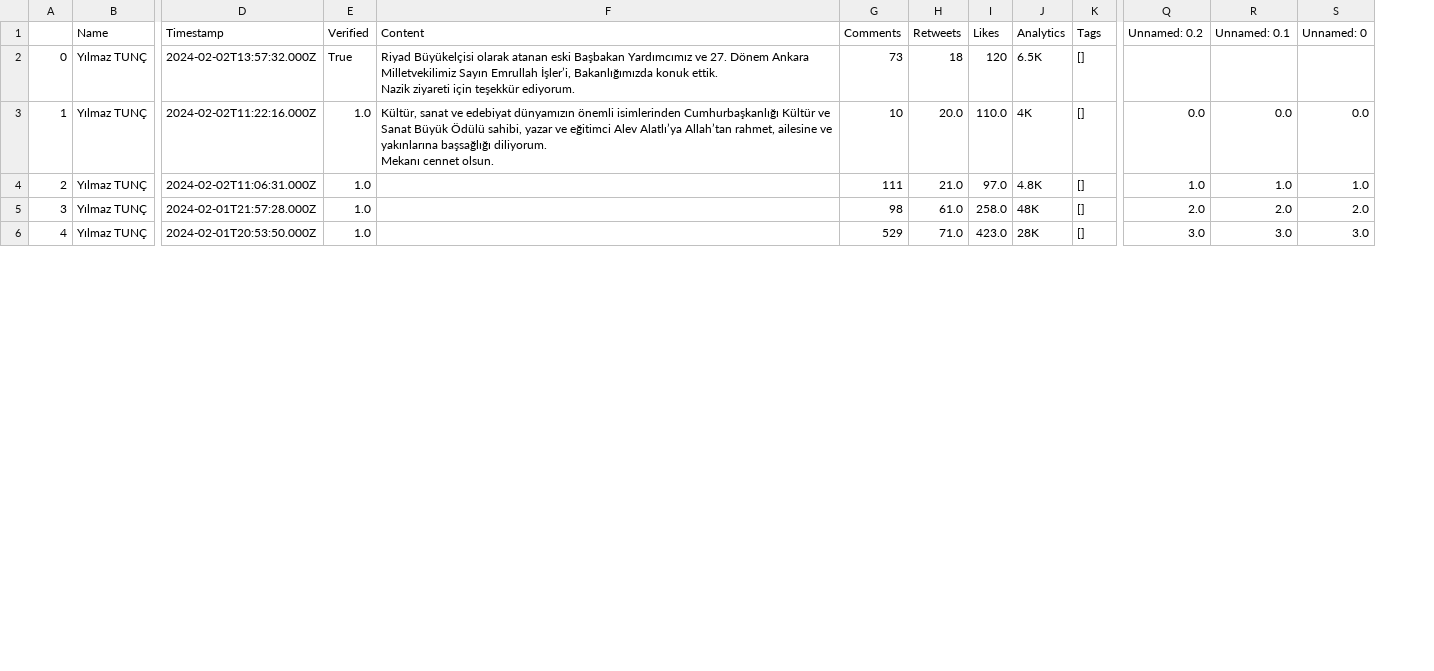
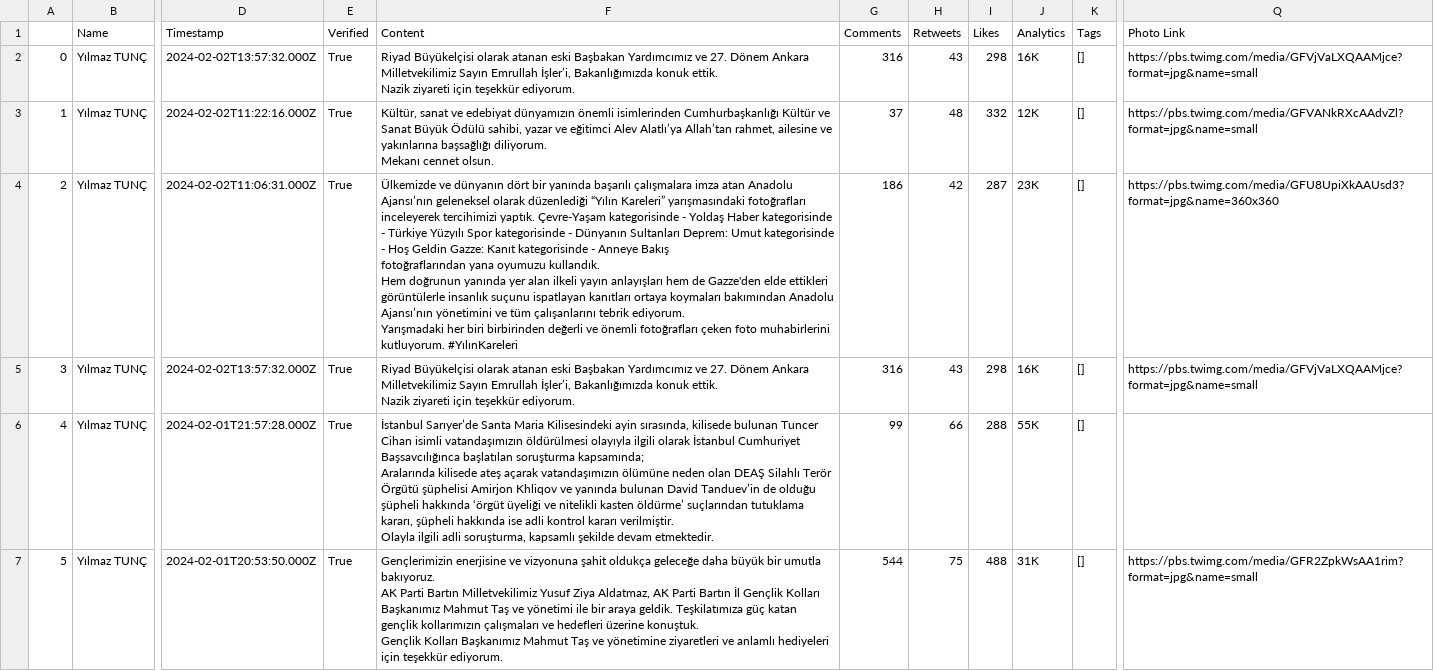
Before and after one commit to aritespit/mt-hackathon-aritespit, a CSV file: tweets/@yilmaztunc.csv, drawn as a sheet; only a part is shown, gaps mark what is left out; removed rows and columns are numbered as before the commit, all else as after; rows hold the shown columns only; ↵ is a line break in a cell; the diff covers the shown part only; the diff names each change by its address in the sheet, - before the commit and + after, or states it on an @@ line.

```diff
--- a/tweets/@yilmaztunc.csv
+++ b/tweets/@yilmaztunc.csv
-column Q (Unnamed: 0.2), rows 3-6: 0.0 | 1.0 | 2.0 | 3.0
-column R (Unnamed: 0.1), rows 3-6: 0.0 | 1.0 | 2.0 | 3.0
-column S (Unnamed: 0), rows 3-6: 0.0 | 1.0 | 2.0 | 3.0
+column Q (Photo Link), rows 2-4: https://pbs.twimg.com/media/GFVjVaLXQAAMjce?format=jpg&name=small | https://pbs.twimg.com/media/GFVANkRXcAAdvZl?format=jpg&name=small | https://pbs.twimg.com/media/GFU8UpiXkAAUsd3?format=jpg&name=360x360; row 7: https://pbs.twimg.com/media/GFR2ZpkWsAA1rim?format=jpg&name=small
-G2 (Comments): 73
+G2 (Comments): 316
-H2 (Retweets): 18
+H2 (Retweets): 43
-I2 (Likes): 120
+I2 (Likes): 298
-J2 (Analytics): 6.5K
+J2 (Analytics): 16K
-E3:E4 (Verified): 1.0
+E3:E4 (Verified): True
-G3 (Comments): 10
+G3 (Comments): 37
-H3 (Retweets): 20.0
+H3 (Retweets): 48
-I3 (Likes): 110.0
+I3 (Likes): 332
-J3 (Analytics): 4K
+J3 (Analytics): 12K
-F4 (Content): (empty)
+F4 (Content): Ülkemizde ve dünyanın dört bir yanında başarılı çalışmalara imza atan Anadolu Ajansı’nın geleneksel olarak düzenlediği “Yılın Kareleri” yarışmasındaki fotoğrafları inceleyerek tercihimizi yaptık. Çevre-Yaşam kategorisinde - Yoldaş Haber kategorisinde - Türkiye Yüzyılı Spor kategorisinde - Dünyanın Sultanları Deprem: Umut kategorisinde - Hoş Geldin Gazze: Kanıt kategorisinde - Anneye Bakış ↵ fotoğraflarından yana oyumuzu kullandık. ↵ Hem doğrunun yanında yer alan ilkeli yayın anlayışları hem de Gazze'den elde ettikleri görüntülerle insanlık suçunu ispatlayan kanıtları ortaya koymaları bakımından Anadolu Ajansı’nın yönetimini ve tüm çalışanlarını tebrik ediyorum. ↵ Yarışmadaki her biri birbirinden değerli ve önemli fotoğrafları çeken foto muhabirlerini kutluyorum. #YılınKareleri
-G4 (Comments): 111
+G4 (Comments): 186
-H4 (Retweets): 21.0
+H4 (Retweets): 42
-I4 (Likes): 97.0
+I4 (Likes): 287
-J4 (Analytics): 4.8K
+J4 (Analytics): 23K
+row 5: 3 | Yılmaz TUNÇ | 2024-02-02T13:57:32.000Z | True | Riyad Büyükelçisi olarak atanan eski Başbakan Yardımcımız ve 27. Dönem Ankara Milletvekilimiz Sayın Emrullah İşler’i, Bakanlığımızda konuk ettik. ↵ Nazik ziyareti için teşekkür ediyorum. | 316 | 43 | 298 | 16K | [] | https://pbs.twimg.com/media/GFVjVaLXQAAMjce?format=jpg&name=small
@@ column A renumbered between rows 6 and 11 @@
-E6:E7 (Verified): 1.0
+E6:E7 (Verified): True
-F6 (Content): (empty)
+F6 (Content): İstanbul Sarıyer’de Santa Maria Kilisesindeki ayin sırasında, kilisede bulunan Tuncer Cihan isimli vatandaşımızın öldürülmesi olayıyla ilgili olarak İstanbul Cumhuriyet Başsavcılığınca başlatılan soruşturma kapsamında; ↵ Aralarında kilisede ateş açarak vatandaşımızın ölümüne neden olan DEAŞ Silahlı Terör Örgütü şüphelisi Amirjon Khliqov ve yanında bulunan David Tanduev’in de olduğu şüpheli hakkında ‘örgüt üyeliği ve nitelikli kasten öldürme’ suçlarından tutuklama kararı, şüpheli hakkında ise adli kontrol kararı verilmiştir. ↵ Olayla ilgili adli soruşturma, kapsamlı şekilde devam etmektedir.
-G6 (Comments): 98
+G6 (Comments): 99
-H6 (Retweets): 61.0
+H6 (Retweets): 66
-I6 (Likes): 258.0
+I6 (Likes): 288
-J6 (Analytics): 48K
+J6 (Analytics): 55K
-F7 (Content): (empty)
+F7 (Content): Gençlerimizin enerjisine ve vizyonuna şahit oldukça geleceğe daha büyük bir umutla bakıyoruz. ↵ AK Parti Bartın Milletvekilimiz Yusuf Ziya Aldatmaz, AK Parti Bartın İl Gençlik Kolları Başkanımız Mahmut Taş ve yönetimi ile bir araya geldik. Teşkilatımıza güç katan gençlik kollarımızın çalışmaları ve hedefleri üzerine konuştuk. ↵ Gençlik Kolları Başkanımız Mahmut Taş ve yönetimine ziyaretleri ve anlamlı hediyeleri için teşekkür ediyorum.
-G7 (Comments): 529
+G7 (Comments): 544
-H7 (Retweets): 71.0
+H7 (Retweets): 75
-I7 (Likes): 423.0
+I7 (Likes): 488
-J7 (Analytics): 28K
+J7 (Analytics): 31K
```
Also changed, not shown: 2 removed rows and 23 edited cells elsewhere in this file, tweets/@_cevdetyilmaz.csv, tweets/@aBayraktar1.csv, 36 other files.
